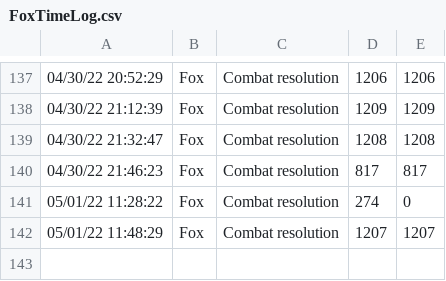
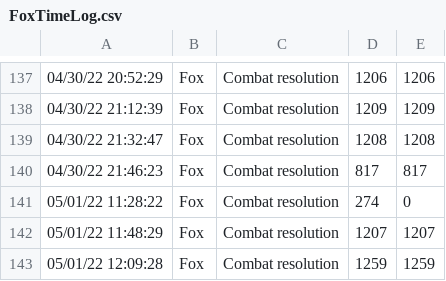
Before and after one commit to togfoxy/GeneralQuarters, a CSV file: Source/FoxTimeLog.csv, drawn as a sheet; only a part is shown, gaps mark what is left out; the diff names each change by its address in the sheet, - before the commit and + after, or states it on an @@ line.

```diff
--- a/Source/FoxTimeLog.csv
+++ b/Source/FoxTimeLog.csv
+row 143: 05/01/22 12:09:28 | Fox | Combat resolution | 1259 | 1259
```
Also changed, not shown: 3 other files.
